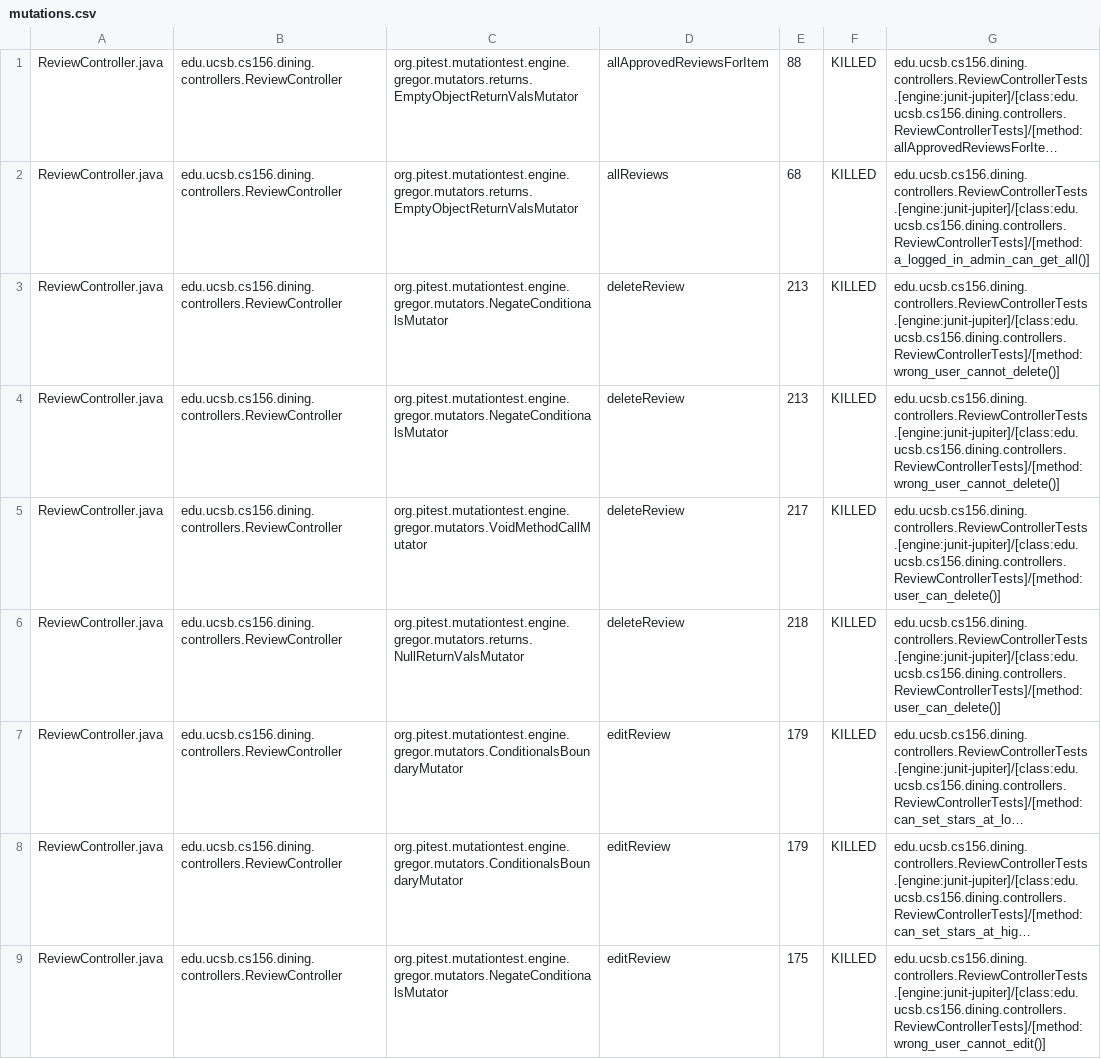
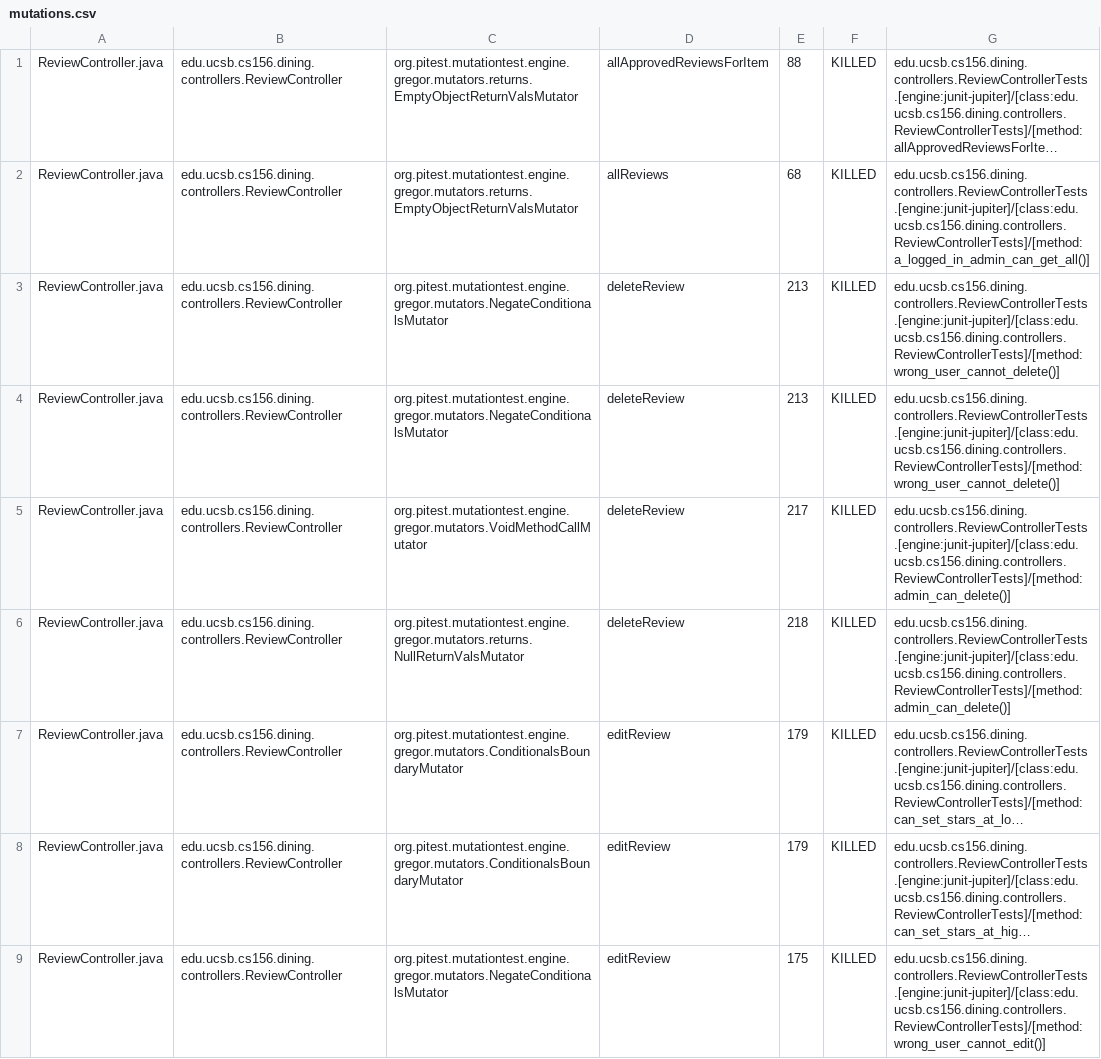
Before and after one commit to ucsb-cs156-s26/proj-dining-s26-05, a CSV file: prs/50/pitest/mutations.csv, drawn as a sheet; only a part is shown; long unchanged cells end in …; the diff covers the shown part only; the diff names each change by its address in the sheet, - before the commit and + after, or states it on an @@ line.

Commit message:
Deploying to gh-pages from @ ucsb-cs156-s26/proj-dining-s26-05@9d10d50ac36d0c817d6a7c39ba894b9cf81fbf84 🚀

```diff
--- a/prs/50/pitest/mutations.csv
+++ b/prs/50/pitest/mutations.csv
-G5:G6: edu.ucsb.cs156.dining.controllers.ReviewControllerTests.[engine:junit-jupiter]/[class:edu.ucsb.cs156.dining.controllers.ReviewControllerTests]/[method:user_can_delete()]
+G5:G6: edu.ucsb.cs156.dining.controllers.ReviewControllerTests.[engine:junit-jupiter]/[class:edu.ucsb.cs156.dining.controllers.ReviewControllerTests]/[method:admin_can_delete()]
```
Also changed, not shown: 5 added rows, 11 removed rows, 2 moved rows and 6 edited cells elsewhere in this file, 26 other files.
